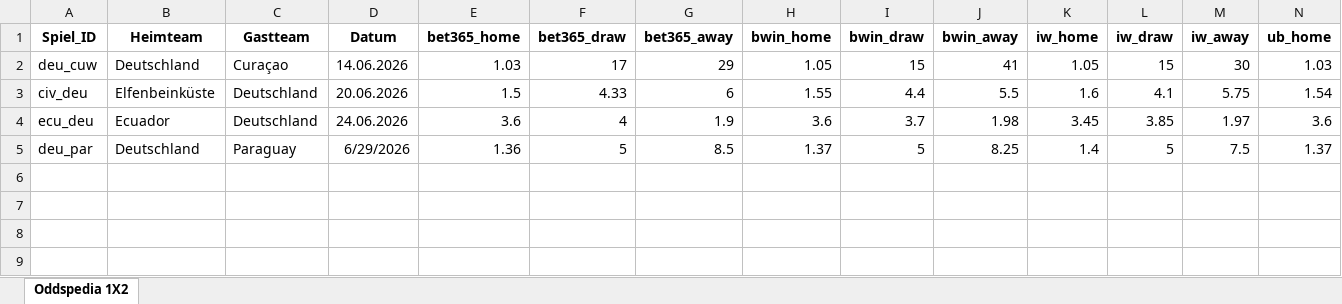
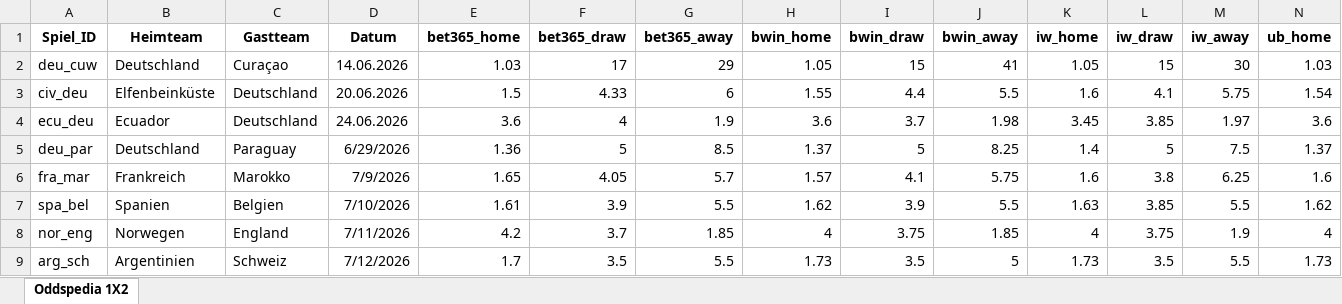
Before and after one commit to LukasGardeweg/wc2026_predictions, an Excel workbook: single_games_predictions/raw_single_odds_during_wm.xlsx, sheet Oddspedia 1X2, drawn as a sheet; only a part is shown; values as stored, in another font and other column widths than the file's, no borders; rows hold the shown columns only; the diff names each change by its address in the sheet, - before the commit and + after, or states it on an @@ line.

```diff
--- a/single_games_predictions/raw_single_odds_during_wm.xlsx (sheet Oddspedia 1X2)
+++ b/single_games_predictions/raw_single_odds_during_wm.xlsx (sheet Oddspedia 1X2)
+row 6: fra_mar | Frankreich | Marokko | 7/9/2026 | 1.65 | 4.05 | 5.7 | 1.57 | 4.1 | 5.75 | 1.6 | 3.8 | 6.25 | 1.6
+row 7: spa_bel | Spanien | Belgien | 7/10/2026 | 1.61 | 3.9 | 5.5 | 1.62 | 3.9 | 5.5 | 1.63 | 3.85 | 5.5 | 1.62
+row 8: nor_eng | Norwegen | England | 7/11/2026 | 4.2 | 3.7 | 1.85 | 4 | 3.75 | 1.85 | 4 | 3.75 | 1.9 | 4
+row 9: arg_sch | Argentinien | Schweiz | 7/12/2026 | 1.7 | 3.5 | 5.5 | 1.73 | 3.5 | 5 | 1.73 | 3.5 | 5.5 | 1.73
```
Also changed, not shown: processed_data_during_wm/processed_data_long.xlsx, processed_data_during_wm/processed_data_wide.xlsx, 8 other files.
